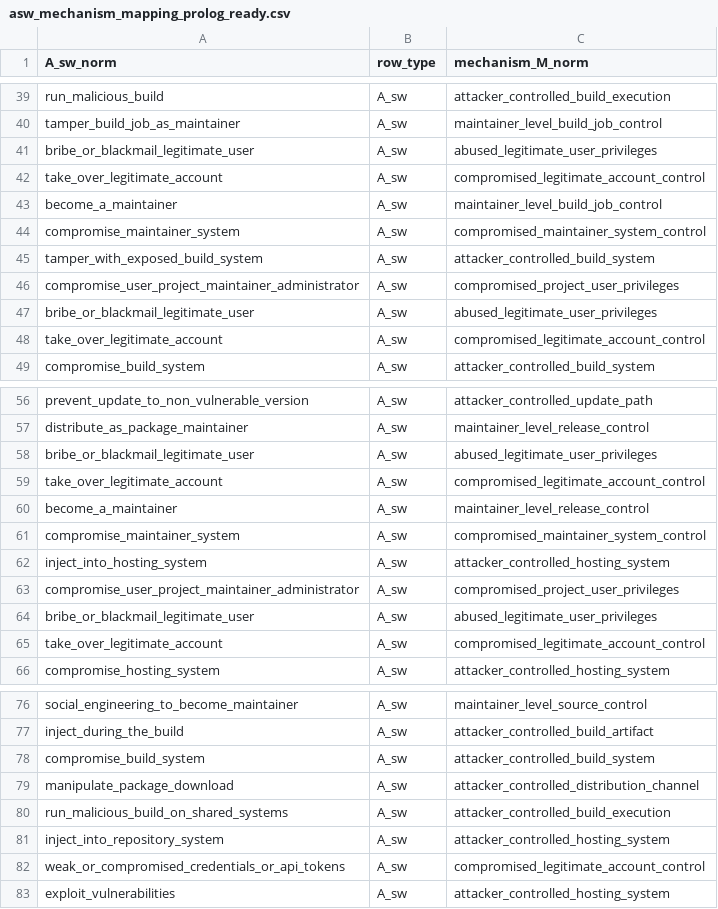
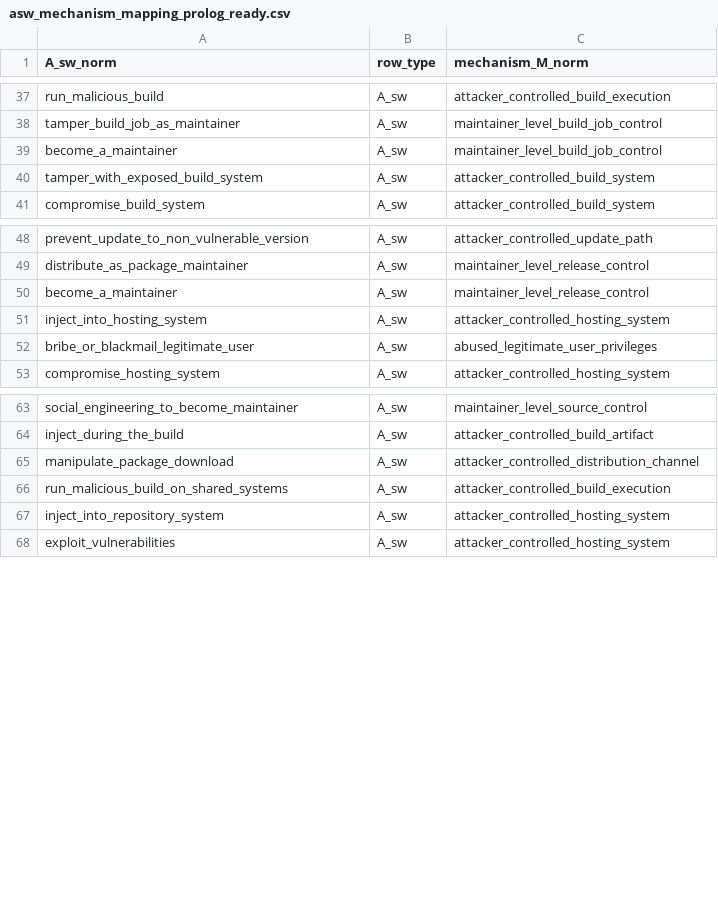
Before and after one commit to fhashmat/VLSI, a CSV file: VLSI_SWSC_Attack_Taxonomy/data/Asw/asw_mechanism_mapping_prolog_ready.csv, drawn as a sheet; only a part is shown, gaps mark what is left out; the diff covers the shown part only.

Commit message:
data(taxonomy): clean Prolog-ready ASW mapping

```diff
--- a/VLSI_SWSC_Attack_Taxonomy/data/Asw/asw_mechanism_mapping_prolog_ready.csv
+++ b/VLSI_SWSC_Attack_Taxonomy/data/Asw/asw_mechanism_mapping_prolog_ready.csv
@@ -40,10 +38,4 @@ run_malicious_build,A_sw,attacker_controlled_build_execution
 tamper_build_job_as_maintainer,A_sw,maintainer_level_build_job_control
-bribe_or_blackmail_legitimate_user,A_sw,abused_legitimate_user_privileges
-take_over_legitimate_account,A_sw,compromised_legitimate_account_control
 become_a_maintainer,A_sw,maintainer_level_build_job_control
-compromise_maintainer_system,A_sw,compromised_maintainer_system_control
 tamper_with_exposed_build_system,A_sw,attacker_controlled_build_system
-compromise_user_project_maintainer_administrator,A_sw,compromised_project_user_privileges
-bribe_or_blackmail_legitimate_user,A_sw,abused_legitimate_user_privileges
-take_over_legitimate_account,A_sw,compromised_legitimate_account_control
 compromise_build_system,A_sw,attacker_controlled_build_system
@@ -57,10 +49,5 @@ prevent_update_to_non_vulnerable_version,A_sw,attacker_controlled_update_path
 distribute_as_package_maintainer,A_sw,maintainer_level_release_control
+become_a_maintainer,A_sw,maintainer_level_release_control
+inject_into_hosting_system,A_sw,attacker_controlled_hosting_system
 bribe_or_blackmail_legitimate_user,A_sw,abused_legitimate_user_privileges
-take_over_legitimate_account,A_sw,compromised_legitimate_account_control
-become_a_maintainer,A_sw,maintainer_level_release_control
-compromise_maintainer_system,A_sw,compromised_maintainer_system_control
-inject_into_hosting_system,A_sw,attacker_controlled_hosting_system
-compromise_user_project_maintainer_administrator,A_sw,compromised_project_user_privileges
-bribe_or_blackmail_legitimate_user,A_sw,abused_legitimate_user_privileges
-take_over_legitimate_account,A_sw,compromised_legitimate_account_control
 compromise_hosting_system,A_sw,attacker_controlled_hosting_system
@@ -77,3 +64,2 @@ social_engineering_to_become_maintainer,A_sw,maintainer_level_source_control
 inject_during_the_build,A_sw,attacker_controlled_build_artifact
-compromise_build_system,A_sw,attacker_controlled_build_system
 manipulate_package_download,A_sw,attacker_controlled_distribution_channel
@@ -81,3 +67,2 @@ run_malicious_build_on_shared_systems,A_sw,attacker_controlled_build_execution
 inject_into_repository_system,A_sw,attacker_controlled_hosting_system
-weak_or_compromised_credentials_or_api_tokens,A_sw,compromised_legitimate_account_control
 exploit_vulnerabilities,A_sw,attacker_controlled_hosting_system
```
Also changed, not shown: 3 removed rows elsewhere in this file.
